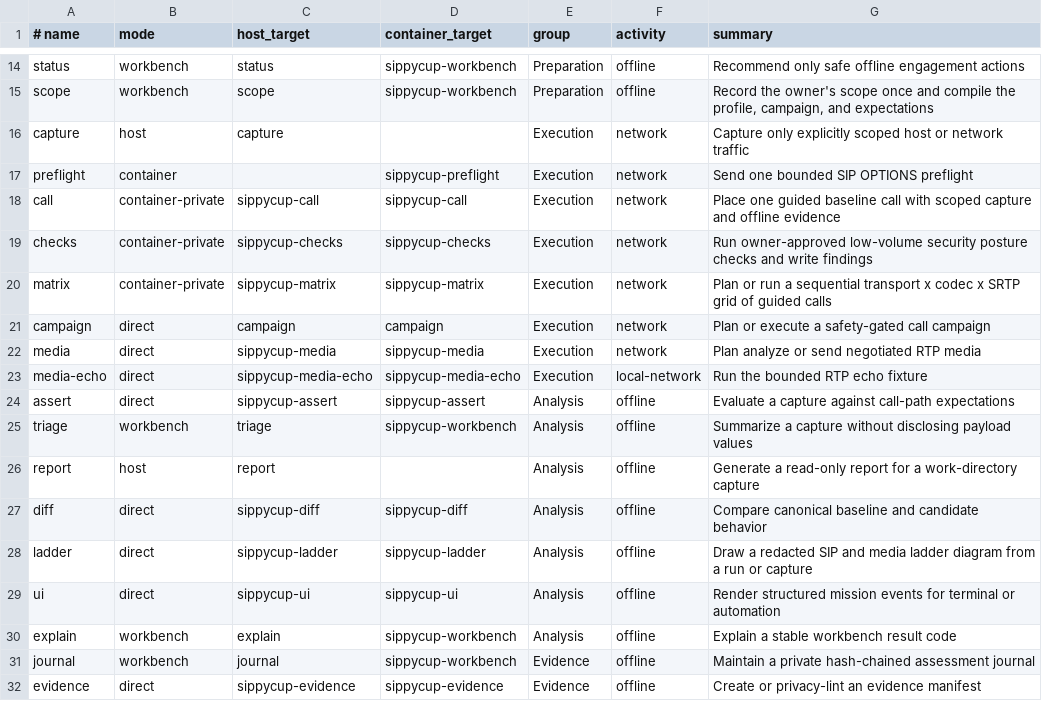
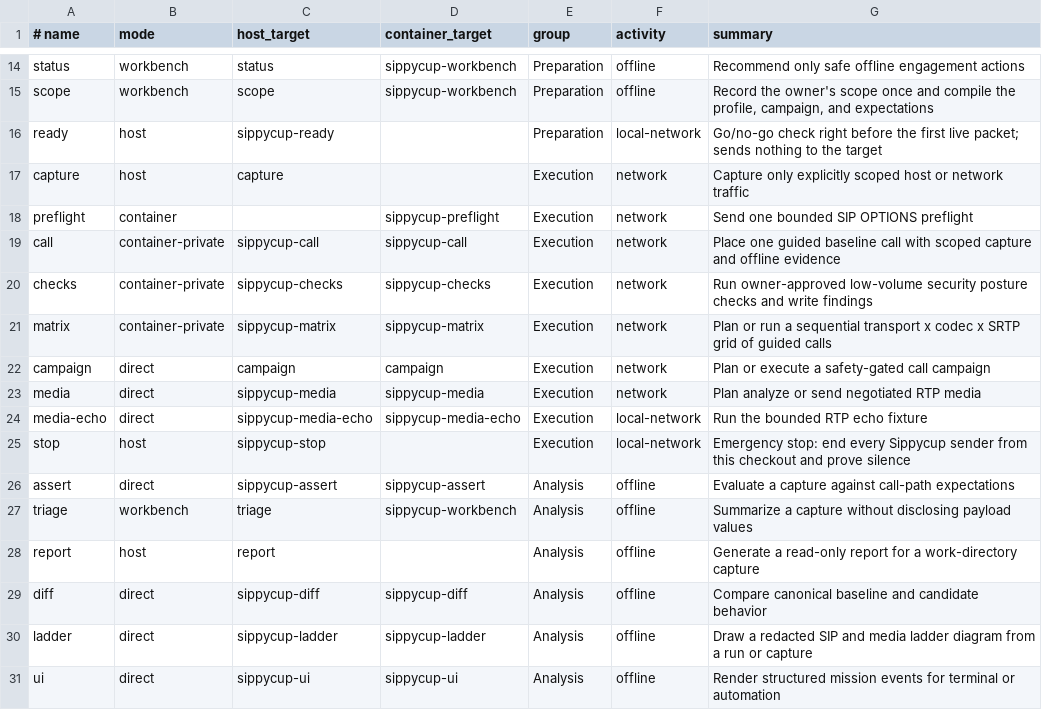
Before and after one commit to bobisme/sippycup, a TSV file: config/commands.tsv, drawn as a sheet; only a part is shown, gaps mark what is left out; the shorter side is filled out with more unchanged rows.

```diff
--- a/config/commands.tsv
+++ b/config/commands.tsv
@@ -15,2 +15,3 @@ status|workbench|status|sippycup-workbench|Preparation|offline|Recommend only sa
 scope|workbench|scope|sippycup-workbench|Preparation|offline|Record the owner's scope once and compile the profile, campaign, and expectations
+ready|host|sippycup-ready||Preparation|local-network|Go/no-go check right before the first live packet; sends nothing to the target
 capture|host|capture||Execution|network|Capture only explicitly scoped host or network traffic
@@ -23,2 +24,3 @@ media|direct|sippycup-media|sippycup-media|Execution|network|Plan analyze or sen
 media-echo|direct|sippycup-media-echo|sippycup-media-echo|Execution|local-network|Run the bounded RTP echo fixture
+stop|host|sippycup-stop||Execution|local-network|Emergency stop: end every Sippycup sender from this checkout and prove silence
 assert|direct|sippycup-assert|sippycup-assert|Analysis|offline|Evaluate a capture against call-path expectations
```
Also changed, not shown: 24 other files.
